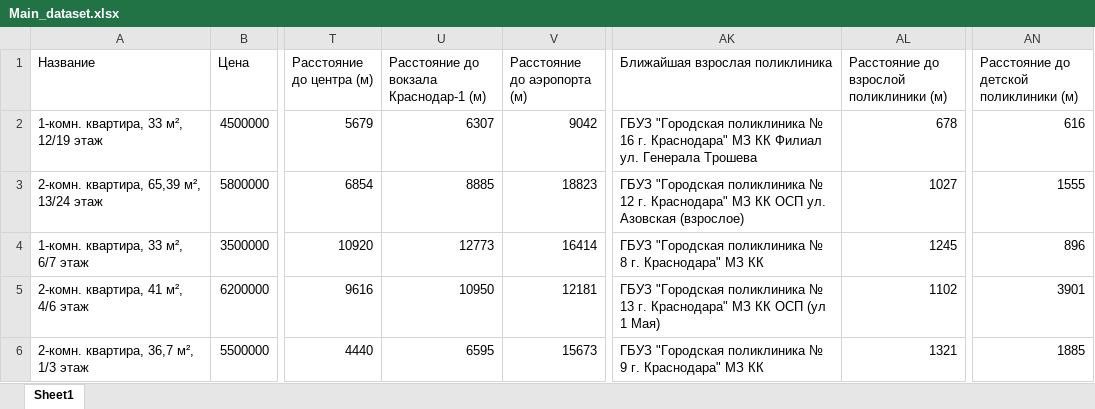
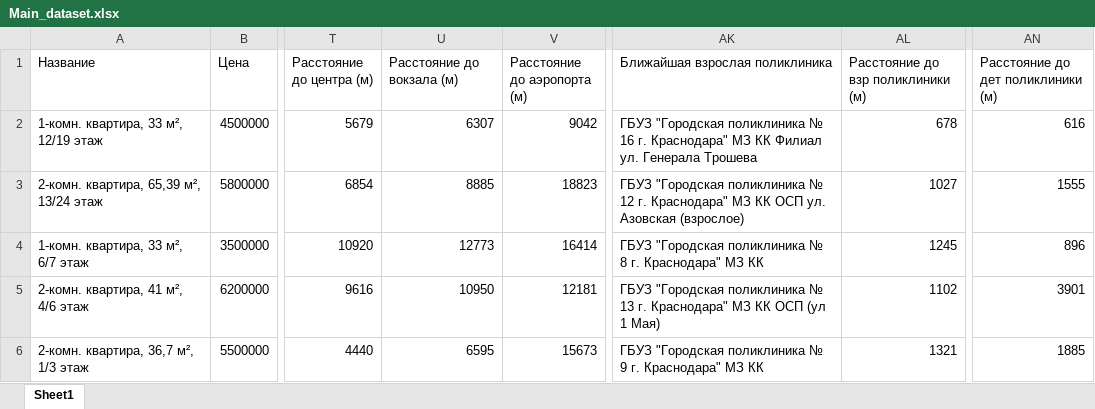
Before and after one commit to drpnmr/AP_plat, an Excel workbook: data/Main_dataset.xlsx, sheet Sheet1, drawn as a sheet; only a part is shown, gaps mark what is left out; values as stored, in another font and other column widths than the file's, no borders; the diff names each change by its address in the sheet, - before the commit and + after, or states it on an @@ line.

```diff
--- a/data/Main_dataset.xlsx (sheet Sheet1)
+++ b/data/Main_dataset.xlsx (sheet Sheet1)
-U1: Расстояние до вокзала Краснодар-1 (м)
+U1: Расстояние до вокзала (м)
-AL1: Расстояние до взрослой поликлиники (м)
+AL1: Расстояние до взр поликлиники (м)
-AN1: Расстояние до детской поликлиники (м)
+AN1: Расстояние до дет поликлиники (м)
```
Also changed, not shown: 12 other files.
